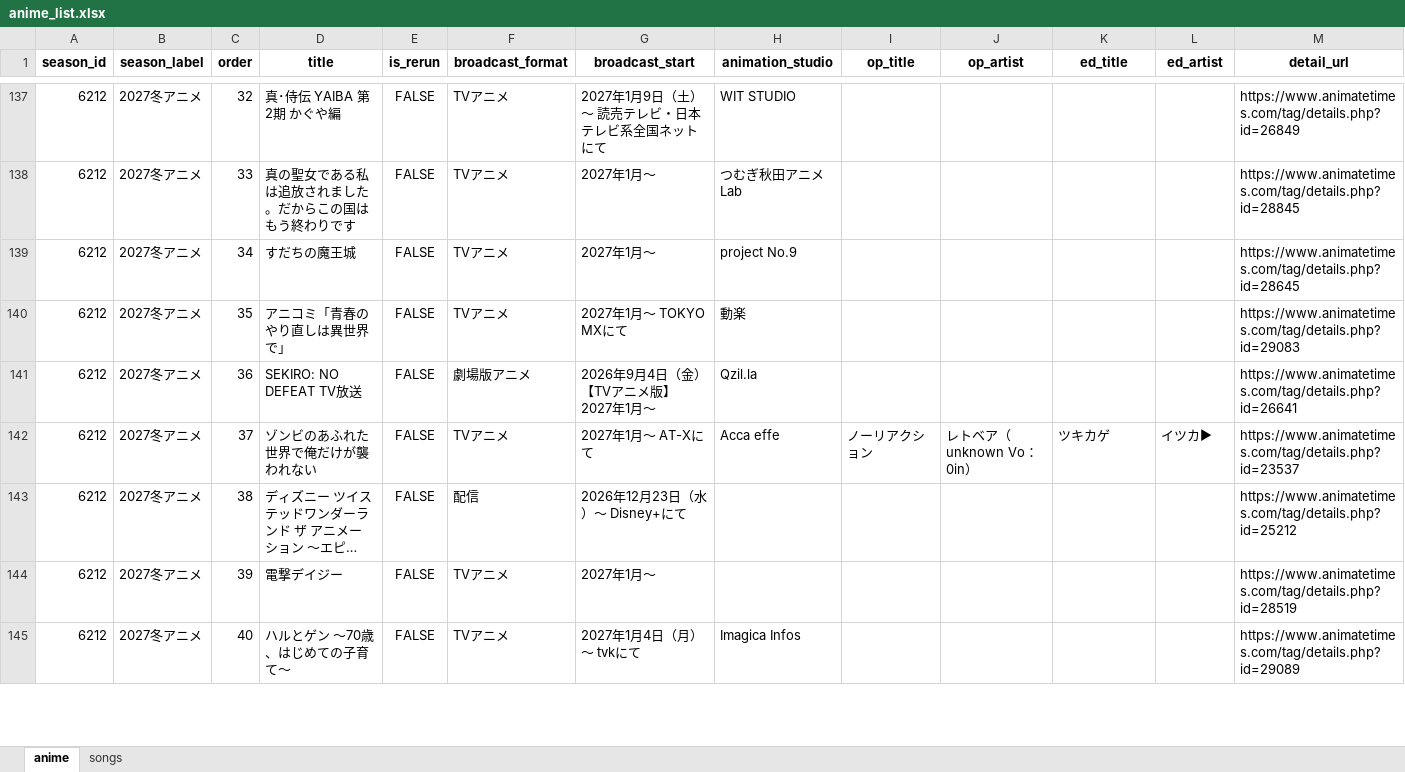
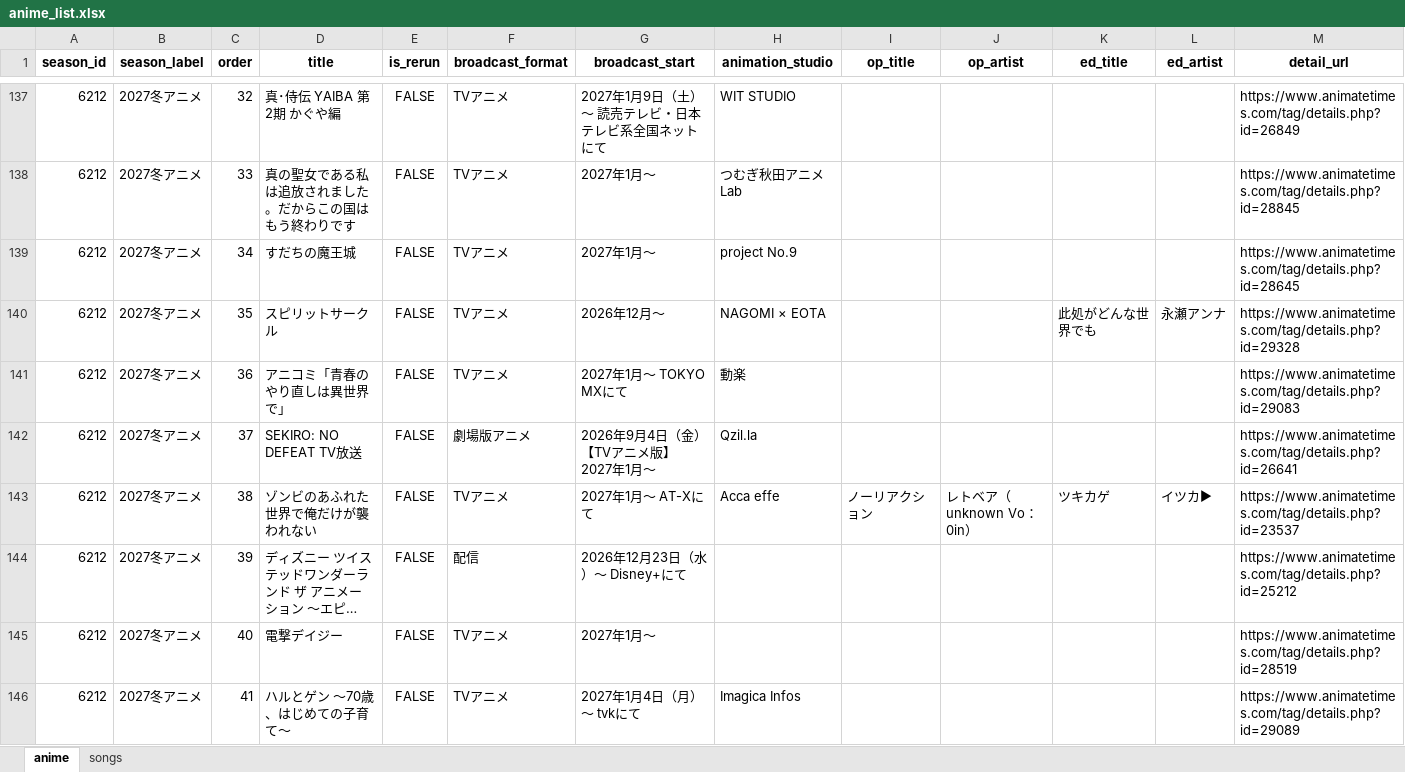
Before and after one commit to Anisong-Ranking/anime-list-updater, an Excel workbook: data/anime_list.xlsx, sheet anime, drawn as a sheet; only a part is shown, gaps mark what is left out; long unchanged cells end in …; values as stored, in another font and other column widths than the file's, no borders; addresses are those after the commit; the diff covers the shown part only; the diff names each change by its address in the sheet, - before the commit and + after, or states it on an @@ line.

Commit message:
auto: anime list update (PC) 2026-11-08

```diff
--- a/data/anime_list.xlsx (sheet anime)
+++ b/data/anime_list.xlsx (sheet anime)
+row 140: 6212 | 2027冬アニメ | 35 | スピリットサークル | FALSE | TVアニメ | 2026年12月～ | NAGOMI × EOTA |  |  | 此処がどんな世界でも | 永瀬アンナ | https://www.animatetimes.com/tag/details.php?id=29328
-C141 (order): 35
+C141 (order): 36
-C142 (order): 36
+C142 (order): 37
-C143 (order): 37
+C143 (order): 38
-C144 (order): 38
+C144 (order): 39
-C145 (order): 39
+C145 (order): 40
-C146 (order): 40
+C146 (order): 41
```
Also changed, not shown: 1 added row and 27 edited cells elsewhere in this sheet, sheet songs, 5 other files.
